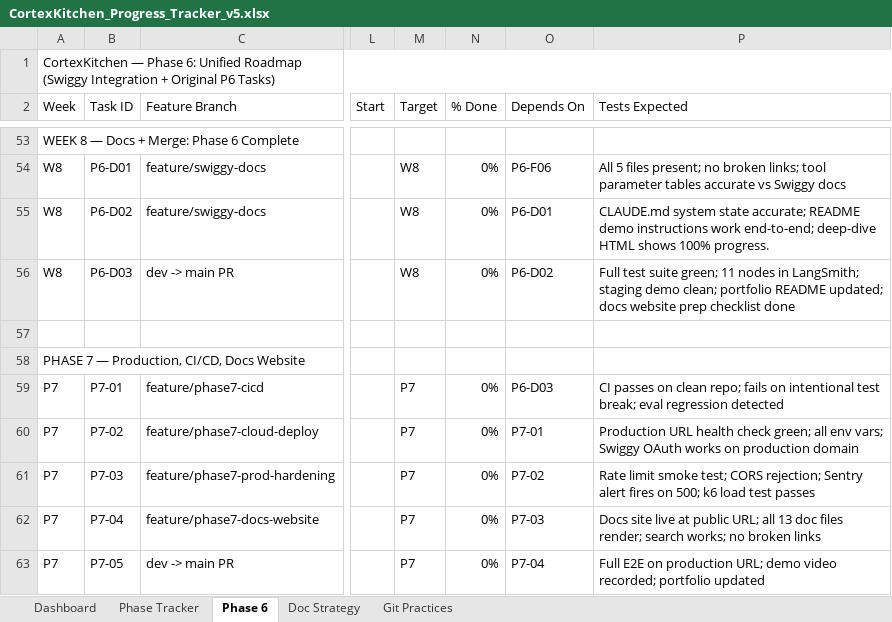
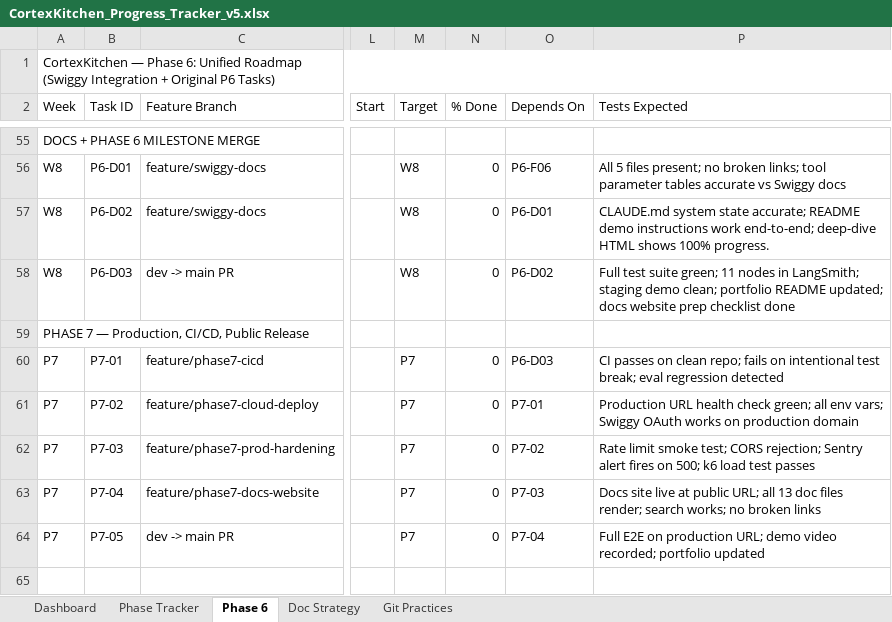
Before and after one commit to anoushka45/cortexkitchen, an Excel workbook: CortexKitchen_Progress_Tracker_v5.xlsx, sheet Phase 6, drawn as a sheet; only a part is shown, gaps mark what is left out; values as stored, in another font and other column widths than the file's, no cell formats; removed rows and columns are numbered as before the commit, all else as after; rows hold the shown columns only; the diff covers the shown part only; the diff names each change by its address in the sheet, - before the commit and + after, or states it on an @@ line.

Commit message:
tracker: rebuild Phase 6+ in sequential execution order — add P7-S01/S02/S03/S04/S05/S07, demo checkpoint marked

```diff
--- a/CortexKitchen_Progress_Tracker_v5.xlsx (sheet Phase 6)
+++ b/CortexKitchen_Progress_Tracker_v5.xlsx (sheet Phase 6)
-A55 (Week): WEEK 8 — Docs + Merge: Phase 6 Complete
+A55 (Week): DOCS + PHASE 6 MILESTONE MERGE
-N56:N58 (% Done): 0%
+N56:N58 (% Done): 0
-row 57: (empty)
-A59 (Week): PHASE 7 — Production, CI/CD, Docs Website
+A59 (Week): PHASE 7 — Production, CI/CD, Public Release
-N60:N64 (% Done): 0%
+N60:N64 (% Done): 0
```
Also changed, not shown: 12 added rows, 10 removed rows and 42 edited cells elsewhere in this sheet, cell formats.
